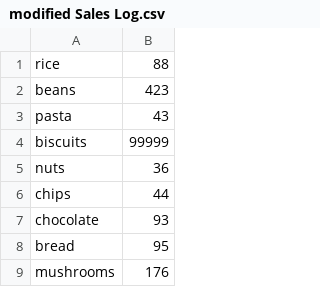
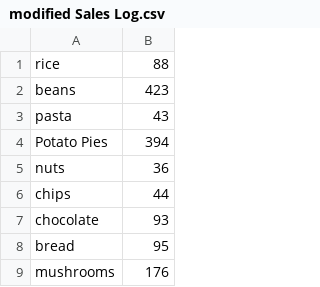
Before and after one commit to johnnycrusher/Inventory-Management, a CSV file: src/CSV/modified Sales Log.csv, drawn as a sheet; only a part is shown.

```diff
--- a/src/CSV/modified Sales Log.csv
+++ b/src/CSV/modified Sales Log.csv
@@ -3,3 +3,3 @@ beans,423
 pasta,43
-biscuits,99999
+Potato Pies,394
 nuts,36
```
Also changed, not shown: modified manifest.csv, 1 other file.
